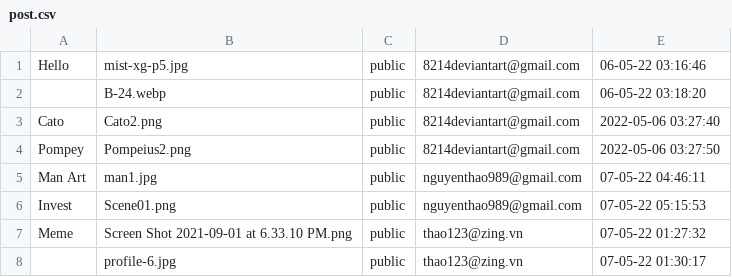
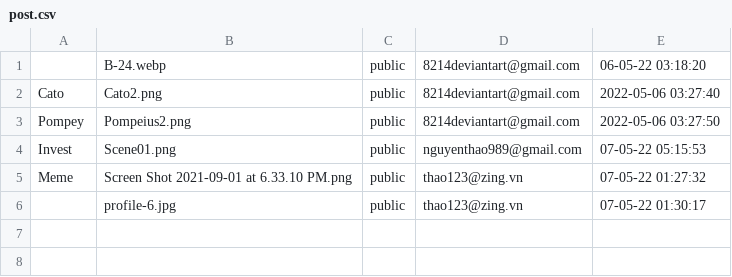
Before and after one commit to kaisergrimlock/InstaKilogram, a CSV file: user/post.csv, drawn as a sheet; the diff names each change by its address in the sheet, - before the commit and + after, or states it on an @@ line.

```diff
--- a/user/post.csv
+++ b/user/post.csv
-row 1: Hello | mist-xg-p5.jpg | public | 8214deviantart@gmail.com | 06-05-22 03:16:46
-row 5: Man Art | man1.jpg | public | nguyenthao989@gmail.com | 07-05-22 04:46:11
```
Also changed, not shown: 3 other files.
